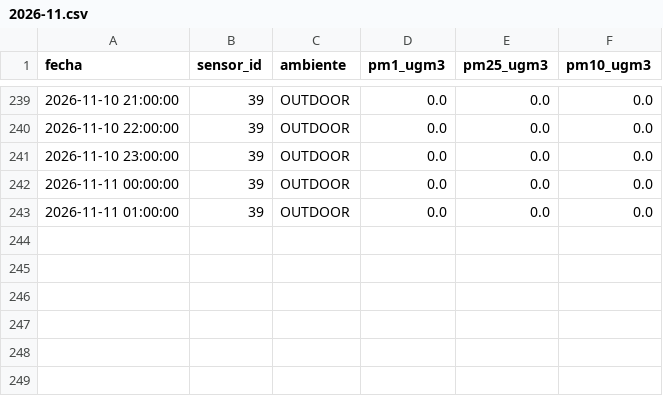
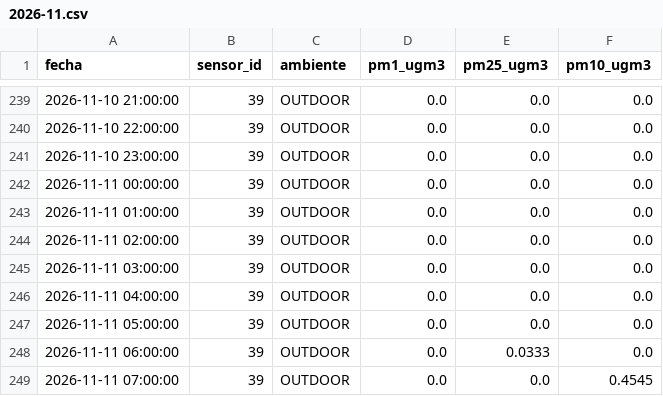
Before and after one commit to cmasudd/aireAysen, a CSV file: data/sensor-39/2026-11.csv, drawn as a sheet; only a part is shown, gaps mark what is left out.

```diff
--- a/data/sensor-39/2026-11.csv
+++ b/data/sensor-39/2026-11.csv
@@ -243 +243,7 @@ fecha,sensor_id,ambiente,pm1_ugm3,pm25_ugm3,pm10_ugm3
 2026-11-11 01:00:00,39,OUTDOOR,0.0,0.0,0.0
+2026-11-11 02:00:00,39,OUTDOOR,0.0,0.0,0.0
+2026-11-11 03:00:00,39,OUTDOOR,0.0,0.0,0.0
+2026-11-11 04:00:00,39,OUTDOOR,0.0,0.0,0.0
+2026-11-11 05:00:00,39,OUTDOOR,0.0,0.0,0.0
+2026-11-11 06:00:00,39,OUTDOOR,0.0,0.0333,0.0
+2026-11-11 07:00:00,39,OUTDOOR,0.0,0.0,0.4545
```
Also changed, not shown: data/latest.csv, data/sensor-31/2026-11.csv, 2 other files.
